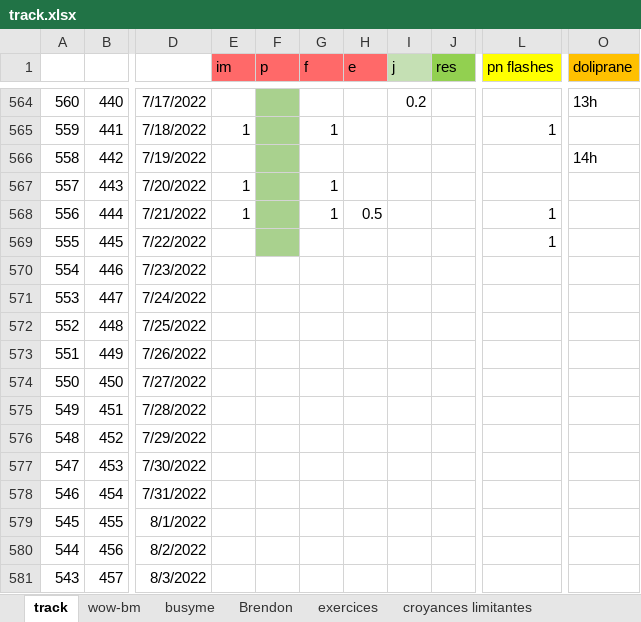
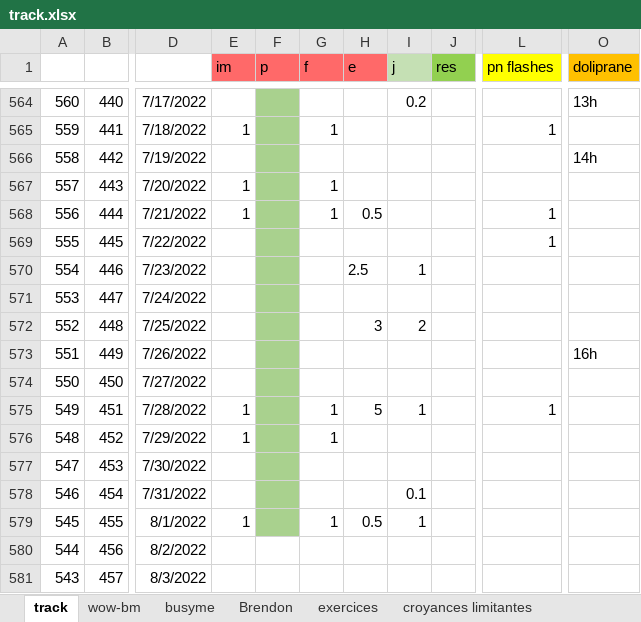
Before and after one commit to lenopgm/notes, an Excel workbook: track.xlsx, sheet track, drawn as a sheet; only a part is shown, gaps mark what is left out; values as stored, in another font and other column widths than the file's, no borders; the diff names each change by its address in the sheet, - before the commit and + after, or states it on an @@ line.

```diff
--- a/track.xlsx (sheet track)
+++ b/track.xlsx (sheet track)
-F570:F579 fill: none
+F570:F579 fill: #A9D18E
-H570 (e): (empty)
+H570 (e): 2.5
-I570 (j): (empty)
+I570 (j): 1
-H572 (e): (empty)
+H572 (e): 3
-I572 (j): (empty)
+I572 (j): 2
-O573 (doliprane): (empty)
+O573 (doliprane): 16h
-E575:E576 (im): (empty)
+E575:E576 (im): 1
-G575:G576 (f): (empty)
+G575:G576 (f): 1
-H575 (e): (empty)
+H575 (e): 5
-I575 (j): (empty)
+I575 (j): 1
-L575 (pn flashes): (empty)
+L575 (pn flashes): 1
-I578 (j): (empty)
+I578 (j): 0.1
-E579 (im): (empty)
+E579 (im): 1
-G579 (f): (empty)
+G579 (f): 1
-H579 (e): (empty)
+H579 (e): 0.5
-I579 (j): (empty)
+I579 (j): 1
```
Also changed, not shown: 2 other files.
